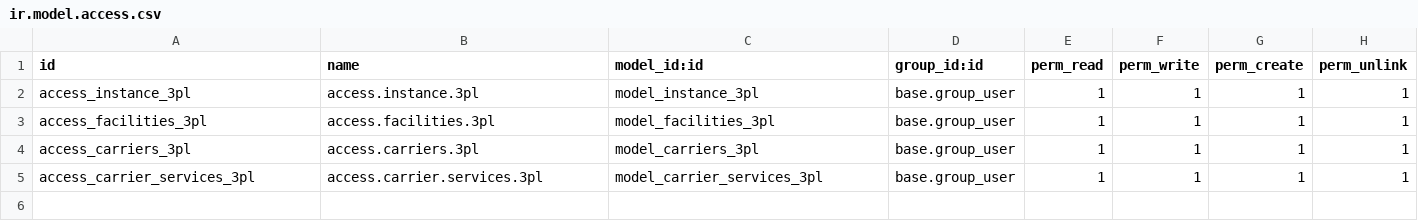
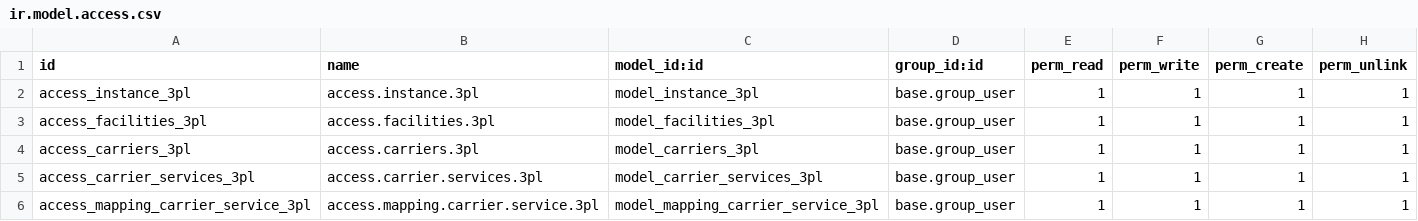
Before and after one commit to nadir-messaoudene/linus, a CSV file: syncoria_3plcentral/security/ir.model.access.csv, drawn as a sheet; the diff names each change by its address in the sheet, - before the commit and + after, or states it on an @@ line.

Commit message:
[ADD] syncoria_3plcentral: mapping service carrier

```diff
--- a/syncoria_3plcentral/security/ir.model.access.csv
+++ b/syncoria_3plcentral/security/ir.model.access.csv
+row 6: access_mapping_carrier_service_3pl | access.mapping.carrier.service.3pl | model_mapping_carrier_service_3pl | base.group_user | 1 | 1 | 1 | 1
```
Also changed, not shown: 7 other files.
